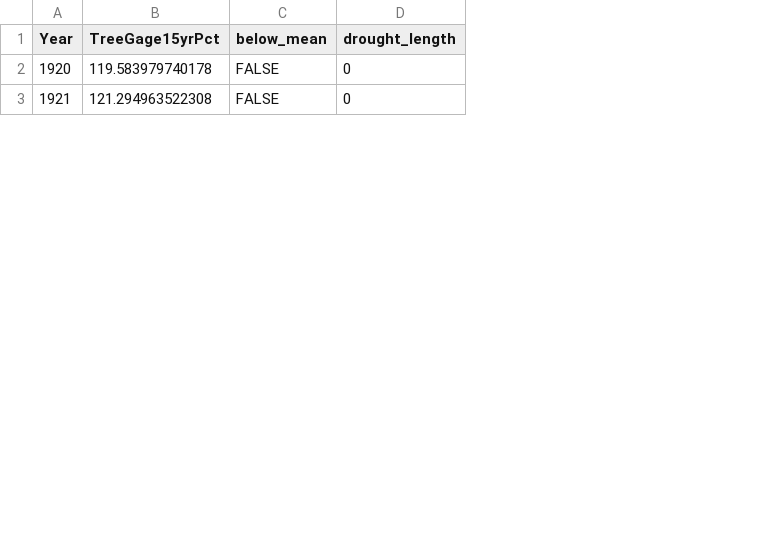
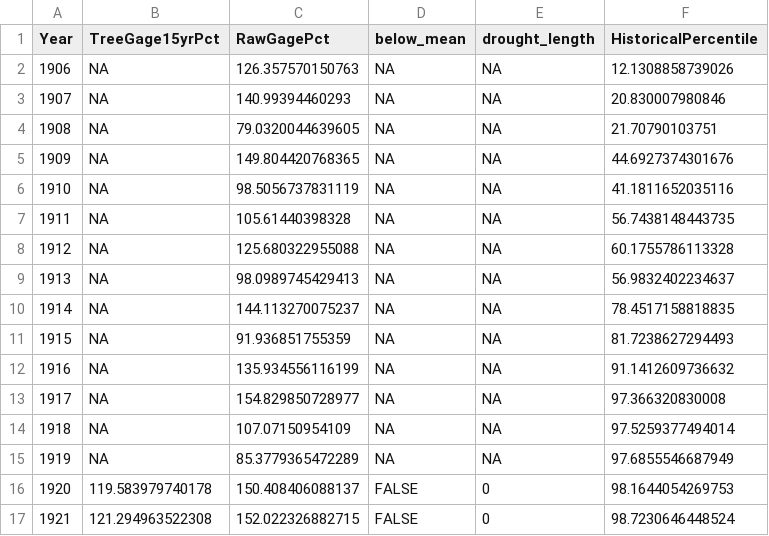
Before and after one commit to DOI-USGS/OWDI-Lower-Colorado-Drought-Vis, a CSV file: src_data/treeringFlow15yrProcessed.csv, drawn as a sheet; only a part is shown; the diff names each change by its address in the sheet, - before the commit and + after, or states it on an @@ line.

Commit message:
Added raw and historical percentile data to output CSV

```diff
--- a/src_data/treeringFlow15yrProcessed.csv
+++ b/src_data/treeringFlow15yrProcessed.csv
+column C (RawGagePct), rows 16-17: 150.408406088137 | 152.022326882715
+column F (HistoricalPercentile), rows 16-17: 98.1644054269753 | 98.7230646448524
+row 2: 1906 | NA | 126.357570150763 | NA | NA | 12.1308858739026
+row 3: 1907 | NA | 140.99394460293 | NA | NA | 20.830007980846
+row 4: 1908 | NA | 79.0320044639605 | NA | NA | 21.70790103751
+row 5: 1909 | NA | 149.804420768365 | NA | NA | 44.6927374301676
+row 6: 1910 | NA | 98.5056737831119 | NA | NA | 41.1811652035116
+row 7: 1911 | NA | 105.61440398328 | NA | NA | 56.7438148443735
+row 8: 1912 | NA | 125.680322955088 | NA | NA | 60.1755786113328
+row 9: 1913 | NA | 98.0989745429413 | NA | NA | 56.9832402234637
+row 10: 1914 | NA | 144.113270075237 | NA | NA | 78.4517158818835
+row 11: 1915 | NA | 91.936851755359 | NA | NA | 81.7238627294493
+row 12: 1916 | NA | 135.934556116199 | NA | NA | 91.1412609736632
+row 13: 1917 | NA | 154.829850728977 | NA | NA | 97.366320830008
+row 14: 1918 | NA | 107.07150954109 | NA | NA | 97.5259377494014
+row 15: 1919 | NA | 85.3779365472289 | NA | NA | 97.6855546687949
```
Also changed, not shown: 1 other file.
